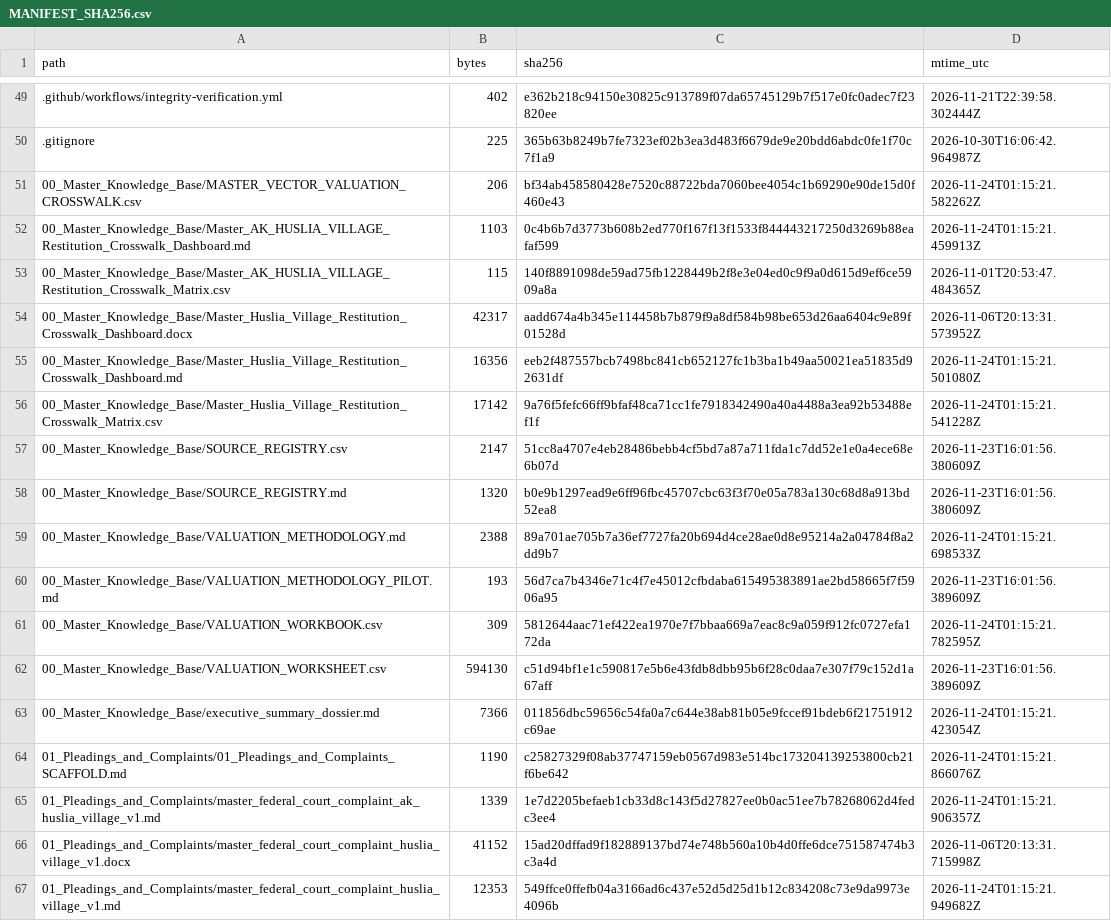
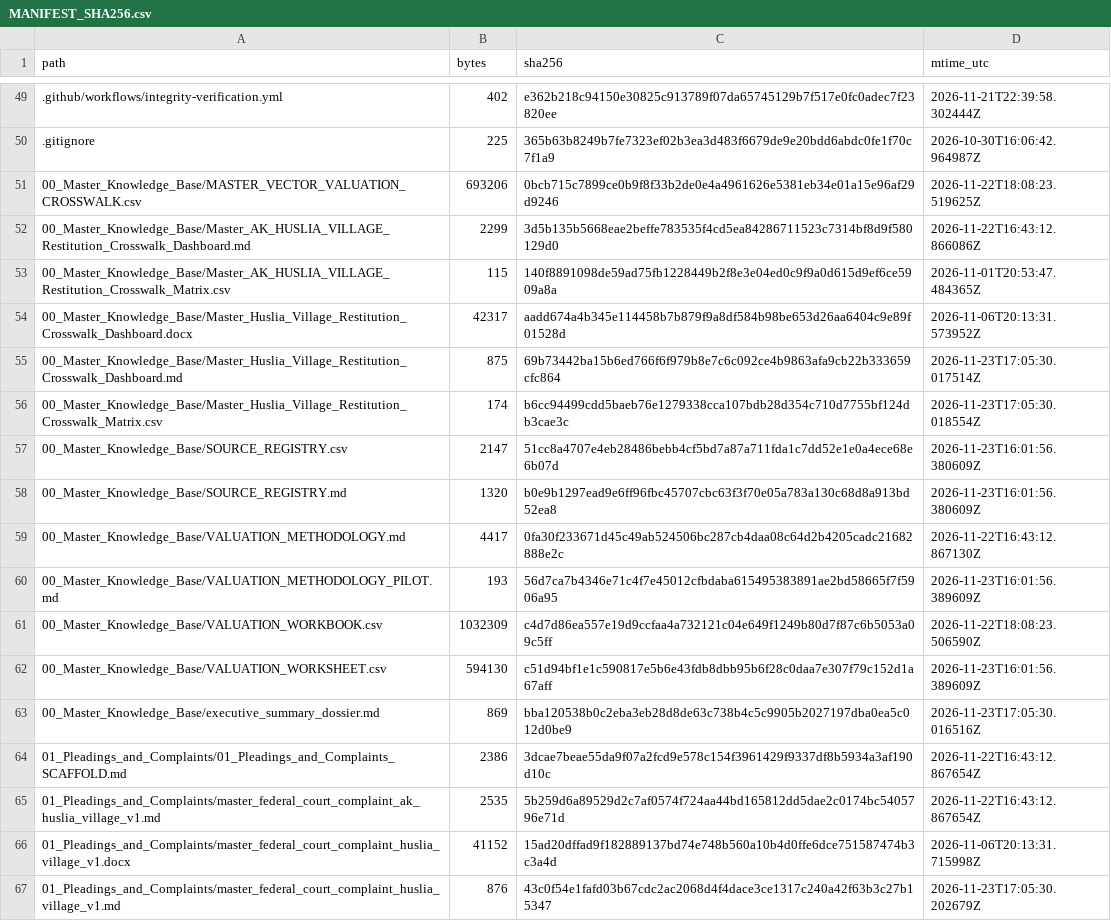
Before and after one commit to GlobalRestitutionAlliance/turtle-island-us-ak-huslia-village-master-litigation, a CSV file: 99_Archives_and_Manifests/MANIFEST_SHA256.csv, drawn as a sheet; only a part is shown, gaps mark what is left out; the diff covers the shown part only.

```diff
--- a/99_Archives_and_Manifests/MANIFEST_SHA256.csv
+++ b/99_Archives_and_Manifests/MANIFEST_SHA256.csv
@@ -50,18 +50,18 @@ path,bytes,sha256,mtime_utc
 .gitignore,225,365b63b8249b7fe7323ef02b3ea3d483f6679de9e20bdd6abdc0fe1f70c7f1a9,2026-10-30T16:06:42.964987Z
-00_Master_Knowledge_Base/MASTER_VECTOR_VALUATION_CROSSWALK.csv,206,bf34ab458580428e7520c88722bda7060bee4054c1b69290e90de15d0f460e43,2026-11-24T01:15:21.582262Z
-00_Master_Knowledge_Base/Master_AK_HUSLIA_VILLAGE_Restitution_Crosswalk_Dashboard.md,1103,0c4b6b7d3773b608b2ed770f167f13f1533f844443217250d3269b88eafaf599,2026-11-24T01:15:21.459913Z
+00_Master_Knowledge_Base/MASTER_VECTOR_VALUATION_CROSSWALK.csv,693206,0bcb715c7899ce0b9f8f33b2de0e4a4961626e5381eb34e01a15e96af29d9246,2026-11-22T18:08:23.519625Z
+00_Master_Knowledge_Base/Master_AK_HUSLIA_VILLAGE_Restitution_Crosswalk_Dashboard.md,2299,3d5b135b5668eae2beffe783535f4cd5ea84286711523c7314bf8d9f580129d0,2026-11-22T16:43:12.866086Z
 00_Master_Knowledge_Base/Master_AK_HUSLIA_VILLAGE_Restitution_Crosswalk_Matrix.csv,115,140f8891098de59ad75fb1228449b2f8e3e04ed0c9f9a0d615d9ef6ce5909a8a,2026-11-01T20:53:47.484365Z
 00_Master_Knowledge_Base/Master_Huslia_Village_Restitution_Crosswalk_Dashboard.docx,42317,aadd674a4b345e114458b7b879f9a8df584b98be653d26aa6404c9e89f01528d,2026-11-06T20:13:31.573952Z
-00_Master_Knowledge_Base/Master_Huslia_Village_Restitution_Crosswalk_Dashboard.md,16356,eeb2f487557bcb7498bc841cb652127fc1b3ba1b49aa50021ea51835d92631df,2026-11-24T01:15:21.501080Z
-00_Master_Knowledge_Base/Master_Huslia_Village_Restitution_Crosswalk_Matrix.csv,17142,9a76f5fefc66ff9bfaf48ca71cc1fe7918342490a40a4488a3ea92b53488ef1f,2026-11-24T01:15:21.541228Z
+00_Master_Knowledge_Base/Master_Huslia_Village_Restitution_Crosswalk_Dashboard.md,875,69b73442ba15b6ed766f6f979b8e7c6c092ce4b9863afa9cb22b333659cfc864,2026-11-23T17:05:30.017514Z
+00_Master_Knowledge_Base/Master_Huslia_Village_Restitution_Crosswalk_Matrix.csv,174,b6cc94499cdd5baeb76e1279338cca107bdb28d354c710d7755bf124db3cae3c,2026-11-23T17:05:30.018554Z
 00_Master_Knowledge_Base/SOURCE_REGISTRY.csv,2147,51cc8a4707e4eb28486bebb4cf5bd7a87a711fda1c7dd52e1e0a4ece68e6b07d,2026-11-23T16:01:56.380609Z
 00_Master_Knowledge_Base/SOURCE_REGISTRY.md,1320,b0e9b1297ead9e6ff96fbc45707cbc63f3f70e05a783a130c68d8a913bd52ea8,2026-11-23T16:01:56.380609Z
-00_Master_Knowledge_Base/VALUATION_METHODOLOGY.md,2388,89a701ae705b7a36ef7727fa20b694d4ce28ae0d8e95214a2a04784f8a2dd9b7,2026-11-24T01:15:21.698533Z
+00_Master_Knowledge_Base/VALUATION_METHODOLOGY.md,4417,0fa30f233671d45c49ab524506bc287cb4daa08c64d2b4205cadc21682888e2c,2026-11-22T16:43:12.867130Z
 00_Master_Knowledge_Base/VALUATION_METHODOLOGY_PILOT.md,193,56d7ca7b4346e71c4f7e45012cfbdaba615495383891ae2bd58665f7f5906a95,2026-11-23T16:01:56.389609Z
-00_Master_Knowledge_Base/VALUATION_WORKBOOK.csv,309,5812644aac71ef422ea1970e7f7bbaa669a7eac8c9a059f912fc0727efa172da,2026-11-24T01:15:21.782595Z
+00_Master_Knowledge_Base/VALUATION_WORKBOOK.csv,1032309,c4d7d86ea557e19d9ccfaa4a732121c04e649f1249b80d7f87c6b5053a09c5ff,2026-11-22T18:08:23.506590Z
 00_Master_Knowledge_Base/VALUATION_WORKSHEET.csv,594130,c51d94bf1e1c590817e5b6e43fdb8dbb95b6f28c0daa7e307f79c152d1a67aff,2026-11-23T16:01:56.389609Z
-00_Master_Knowledge_Base/executive_summary_dossier.md,7366,011856dbc59656c54fa0a7c644e38ab81b05e9fccef91bdeb6f21751912c69ae,2026-11-24T01:15:21.423054Z
-01_Pleadings_and_Complaints/01_Pleadings_and_Complaints_SCAFFOLD.md,1190,c25827329f08ab37747159eb0567d983e514bc173204139253800cb21f6be642,2026-11-24T01:15:21.866076Z
-01_Pleadings_and_Complaints/master_federal_court_complaint_ak_huslia_village_v1.md,1339,1e7d2205befaeb1cb33d8c143f5d27827ee0b0ac51ee7b78268062d4fedc3ee4,2026-11-24T01:15:21.906357Z
+00_Master_Knowledge_Base/executive_summary_dossier.md,869,bba120538b0c2eba3eb28d8de63c738b4c5c9905b2027197dba0ea5c012d0be9,2026-11-23T17:05:30.016516Z
+01_Pleadings_and_Complaints/01_Pleadings_and_Complaints_SCAFFOLD.md,2386,3dcae7beae55da9f07a2fcd9e578c154f3961429f9337df8b5934a3af190d10c,2026-11-22T16:43:12.867654Z
+01_Pleadings_and_Complaints/master_federal_court_complaint_ak_huslia_village_v1.md,2535,5b259d6a89529d2c7af0574f724aa44bd165812dd5dae2c0174bc5405796e71d,2026-11-22T16:43:12.867654Z
 01_Pleadings_and_Complaints/master_federal_court_complaint_huslia_village_v1.docx,41152,15ad20dffad9f182889137bd74e748b560a10b4d0ffe6dce751587474b3c3a4d,2026-11-06T20:13:31.715998Z
-01_Pleadings_and_Complaints/master_federal_court_complaint_huslia_village_v1.md,12353,549ffce0ffefb04a3166ad6c437e52d5d25d1b12c834208c73e9da9973e4096b,2026-11-24T01:15:21.949682Z
+01_Pleadings_and_Complaints/master_federal_court_complaint_huslia_village_v1.md,876,43c0f54e1fafd03b67cdc2ac2068d4f4dace3ce1317c240a42f63b3c27b15347,2026-11-23T17:05:30.202679Z
```
Also changed, not shown: 80 edited cells elsewhere in this file, 37 other files.
